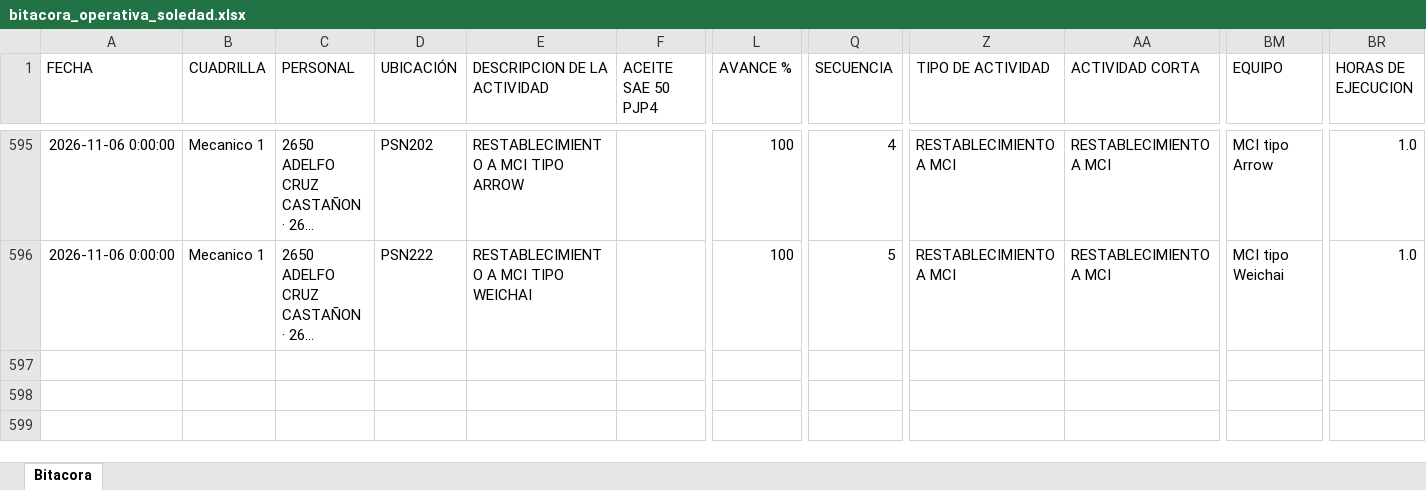
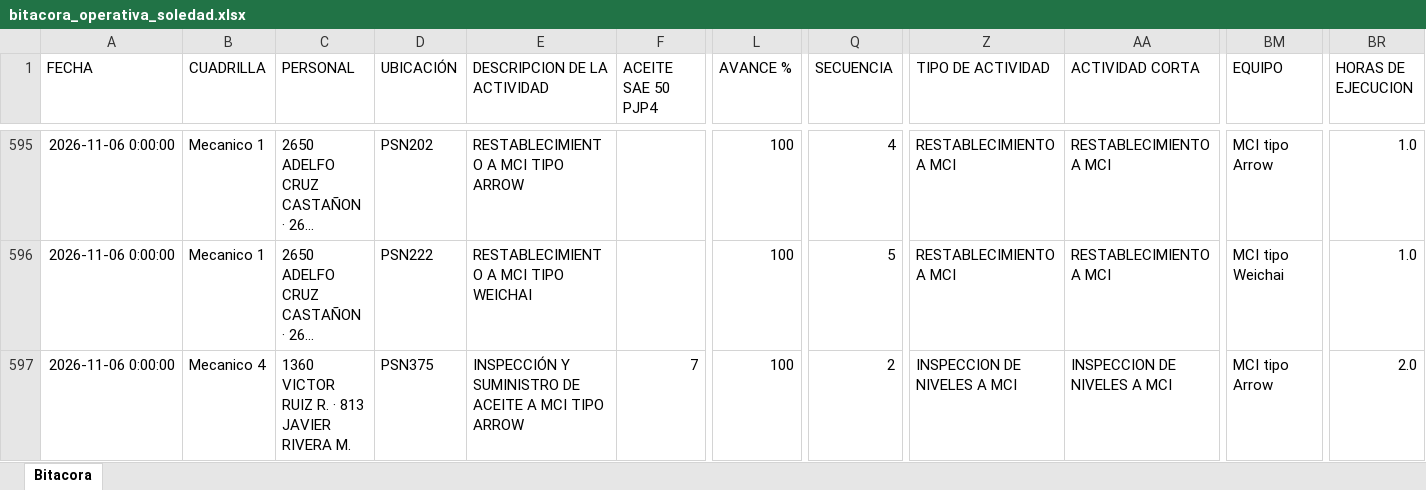
Before and after one commit to Hectorisaac-cloud/soledad-app, an Excel workbook: database/bitacora_operativa_soledad.xlsx, sheet Bitacora, drawn as a sheet; only a part is shown, gaps mark what is left out; long unchanged cells end in …; values as stored, in another font and other column widths than the file's, no borders; rows hold the shown columns only; the diff names each change by its address in the sheet, - before the commit and + after, or states it on an @@ line.

Commit message:
Respaldo operativo Soledad
Registro de actividad en bitácora. Registros: 596.

```diff
--- a/database/bitacora_operativa_soledad.xlsx (sheet Bitacora)
+++ b/database/bitacora_operativa_soledad.xlsx (sheet Bitacora)
+row 597: 2026-11-06 0:00:00 | Mecanico 4 | 1360 VICTOR RUIZ R. · 813 JAVIER RIVERA M. | PSN375 | INSPECCIÓN Y SUMINISTRO DE ACEITE A MCI TIPO ARROW | 7 | 100 | 2 | INSPECCION DE NIVELES A MCI | INSPECCION DE NIVELES A MCI | MCI tipo Arrow | 2.0
```
